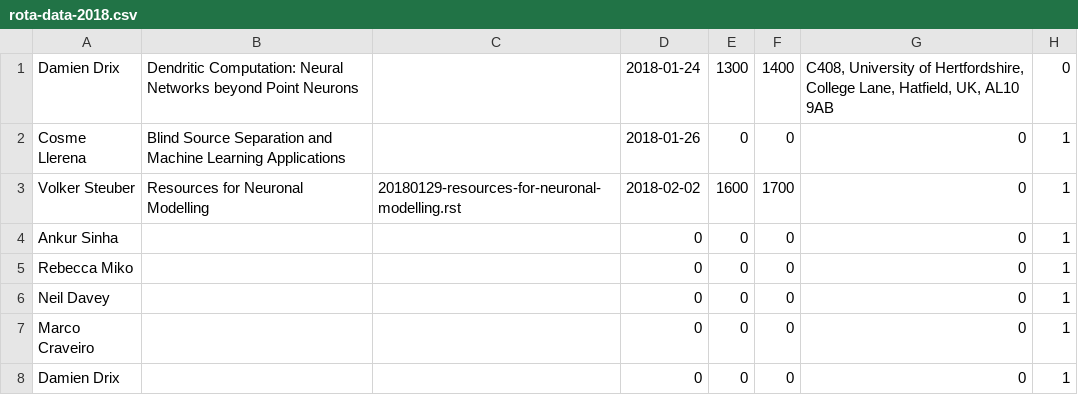
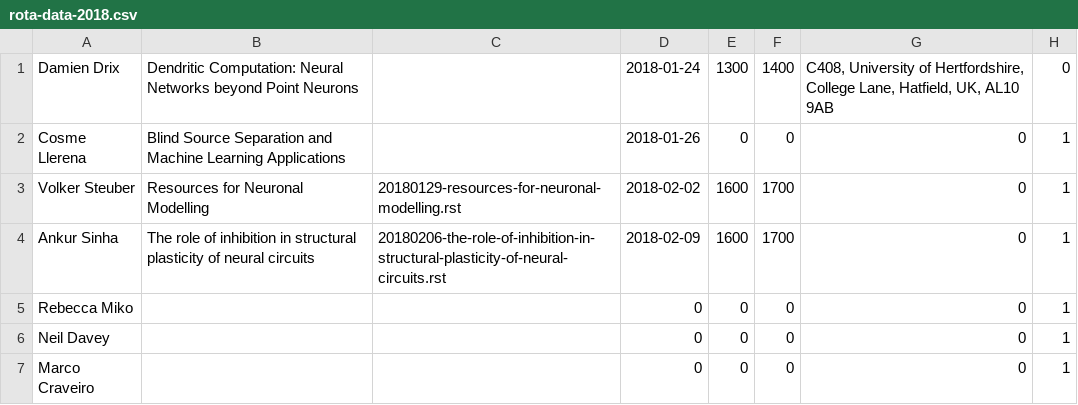
Before and after one commit to UHBiocomputation/UH-biocomputation-web, a CSV file: scripts/rota-data-2018.csv, drawn as a sheet; only a part is shown; the shorter side is filled out with more unchanged rows.

Commit message:
Update rota, regenerate ics

```diff
--- a/scripts/rota-data-2018.csv
+++ b/scripts/rota-data-2018.csv
@@ -3,3 +3,3 @@ Cosme Llerena,"Blind Source Separation and Machine Learning Applications",,2018-
 Volker Steuber,"Resources for Neuronal Modelling","20180129-resources-for-neuronal-modelling.rst",2018-02-02,1600,1700,0,1
-Ankur Sinha,,,0,0,0,0,1
+Ankur Sinha,"The role of inhibition in structural plasticity of neural circuits","20180206-the-role-of-inhibition-in-structural-plasticity-of-neural-circuits.rst",2018-02-09,1600,1700,0,1
 Rebecca Miko,,,0,0,0,0,1
```
Also changed, not shown: 4 other files.
